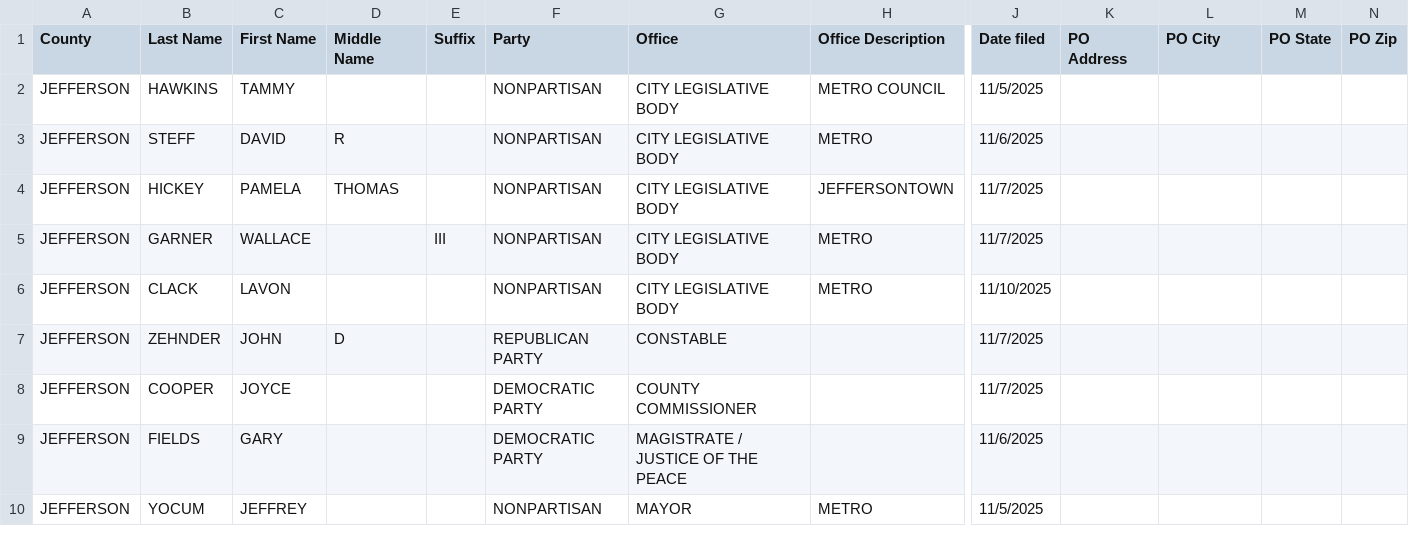
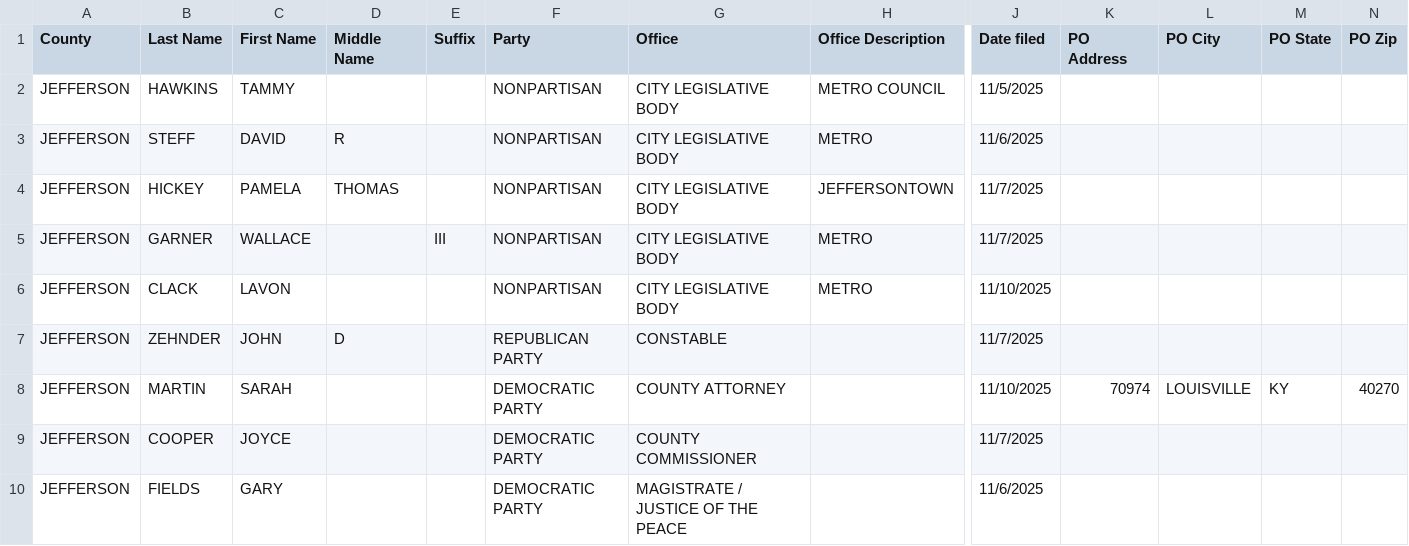
Before and after one commit to alexbkirk/county-candidate-filings, a CSV file: counties/JEFFERSON.csv, drawn as a sheet; only a part is shown, gaps mark what is left out; the shorter side is filled out with more unchanged rows; rows hold the shown columns only; the diff names each change by its address in the sheet, - before the commit and + after, or states it on an @@ line.

Commit message:
Update counties/JEFFERSON.csv from latest KY SOS export

```diff
--- a/counties/JEFFERSON.csv
+++ b/counties/JEFFERSON.csv
+row 8: JEFFERSON | MARTIN | SARAH |  |  | DEMOCRATIC PARTY | COUNTY ATTORNEY |  | 11/10/2025 | 70974 | LOUISVILLE | KY | 40270
```
